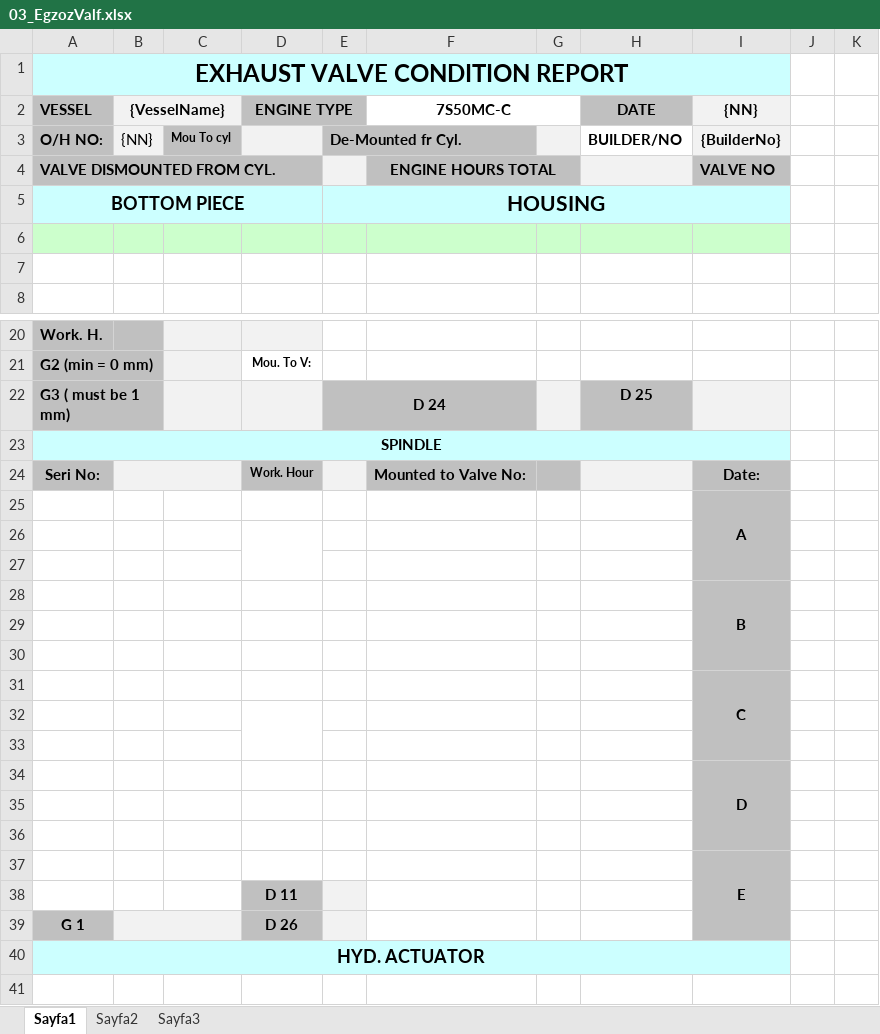
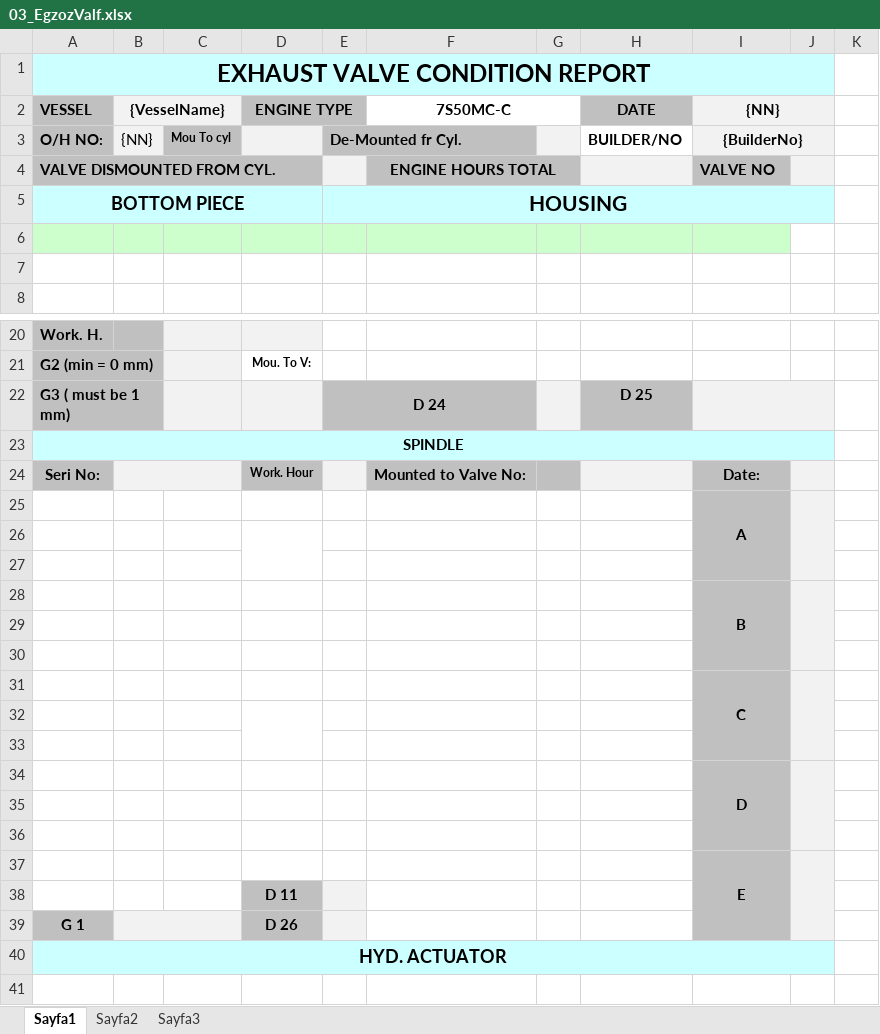
Before and after one commit to serdardal/telerikUI, an Excel workbook: WebApplication1/Forms/03_EgzozValf.xlsx, sheet Sayfa1, drawn as a sheet; only a part is shown, gaps mark what is left out; values as stored, in another font and other column widths than the file's, no borders; charts and pictures not drawn; removed rows and columns are numbered as before the commit, all else as after; the diff covers the shown part only; the diff names each change by its address in the sheet, - before the commit and + after, or states it on an @@ line.

```diff
--- a/WebApplication1/Forms/03_EgzozValf.xlsx (sheet Sayfa1)
+++ b/WebApplication1/Forms/03_EgzozValf.xlsx (sheet Sayfa1)
-A1:I1 merged
+A1:J1 merged
-J1 fill: none
+J1 fill: #CCFFFF
+I2:J2 merged
-J2:J4 fill: none
+J2:J4 fill: #F2F2F2
+I3:J3 merged
-E5:I5 merged
+E5:J5 merged
-J5 fill: none
+J5 fill: #CCFFFF
+I22:J22 merged
-J22 fill: none
+J22 fill: #F2F2F2
-A23:I23 merged
+A23:J23 merged
-J23 fill: none
+J23 fill: #CCFFFF
-J24:J39 fill: none
+J24:J39 fill: #F2F2F2
+J25:J27 merged
+J28:J30 merged
+J31:J33 merged
+J34:J36 merged
+J37:J39 merged
-A40:I40 merged
+A40:J40 merged
-J40 fill: none
+J40 fill: #CCFFFF
```
Also changed, not shown: 5 added rows and merged cells elsewhere in this sheet, sheet Sayfa3, sheet Sayfa2, 7 other files.
